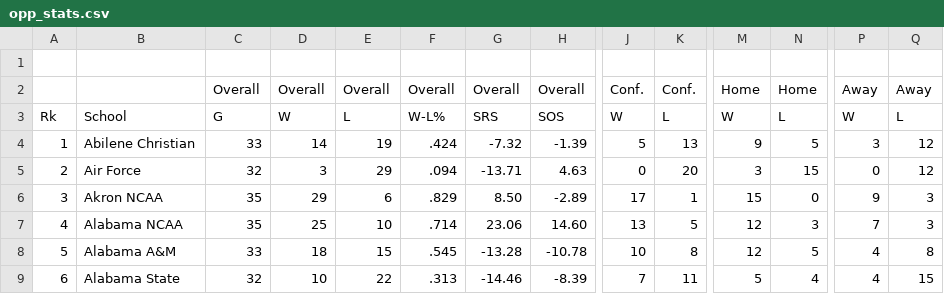
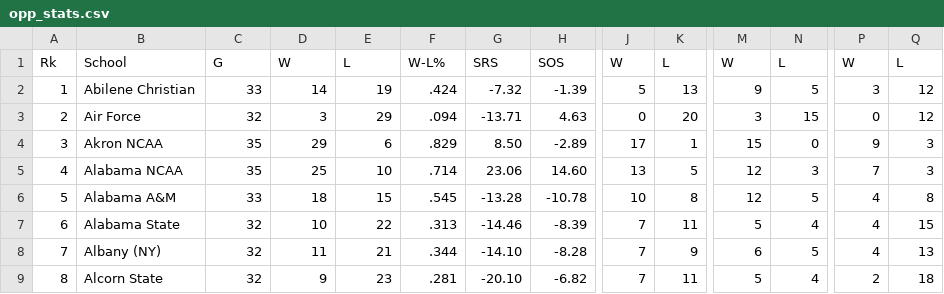
Before and after one commit to jagrest2/agrest-analytics, a CSV file: app/data/opp_stats.csv, drawn as a sheet; only a part is shown, gaps mark what is left out; the shorter side is filled out with more unchanged rows; rows hold the shown columns only; the diff names each change by its address in the sheet, - before the commit and + after, or states it on an @@ line.

```diff
--- a/app/data/opp_stats.csv
+++ b/app/data/opp_stats.csv
-row 1: (empty)
-row 2:  |  | Overall | Overall | Overall | Overall | Overall | Overall | Conf. | Conf. | Home | Home | Away | Away
```
Also changed, not shown: app/data/team_stats.csv, 1 other file.
